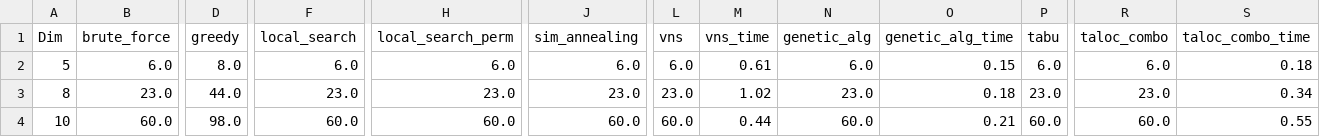
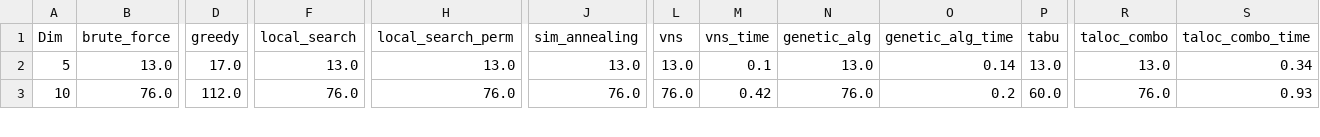
Before and after one commit to JohnMcCodeman5/classified_ri, a CSV file: comparison_tables/bests.csv, drawn as a sheet; only a part is shown, gaps mark what is left out; removed rows and columns are numbered as before the commit, all else as after; rows hold the shown columns only; the diff covers the shown part only; the diff names each change by its address in the sheet, - before the commit and + after, or states it on an @@ line.

```diff
--- a/comparison_tables/bests.csv
+++ b/comparison_tables/bests.csv
-B2 (brute_force): 6.0
+B2 (brute_force): 13.0
-D2 (greedy): 8.0
+D2 (greedy): 17.0
-F2 (local_search): 6.0
+F2 (local_search): 13.0
-H2 (local_search_perm): 6.0
+H2 (local_search_perm): 13.0
-J2 (sim_annealing): 6.0
+J2 (sim_annealing): 13.0
-L2 (vns): 6.0
+L2 (vns): 13.0
-M2 (vns_time): 0.61
+M2 (vns_time): 0.1
-N2 (genetic_alg): 6.0
+N2 (genetic_alg): 13.0
-O2 (genetic_alg_time): 0.15
+O2 (genetic_alg_time): 0.14
-P2 (tabu): 6.0
+P2 (tabu): 13.0
-R2 (taloc_combo): 6.0
+R2 (taloc_combo): 13.0
-S2 (taloc_combo_time): 0.18
+S2 (taloc_combo_time): 0.34
-row 3: 8 | 23.0 | 44.0 | 23.0 | 23.0 | 23.0 | 23.0 | 1.02 | 23.0 | 0.18 | 23.0 | 23.0 | 0.34
-B3 (brute_force): 60.0
+B3 (brute_force): 76.0
-D3 (greedy): 98.0
+D3 (greedy): 112.0
-F3 (local_search): 60.0
+F3 (local_search): 76.0
-H3 (local_search_perm): 60.0
+H3 (local_search_perm): 76.0
-J3 (sim_annealing): 60.0
+J3 (sim_annealing): 76.0
-L3 (vns): 60.0
+L3 (vns): 76.0
-M3 (vns_time): 0.44
+M3 (vns_time): 0.42
-N3 (genetic_alg): 60.0
+N3 (genetic_alg): 76.0
-O3 (genetic_alg_time): 0.21
+O3 (genetic_alg_time): 0.2
-R3 (taloc_combo): 60.0
+R3 (taloc_combo): 76.0
-S3 (taloc_combo_time): 0.55
+S3 (taloc_combo_time): 0.93
```
Also changed, not shown: 4 added rows, 1 removed row and 69 edited cells elsewhere in this file, comparison_tables/averages.csv, comparison_tables/genetic_algorithms.csv, 35 other files.
